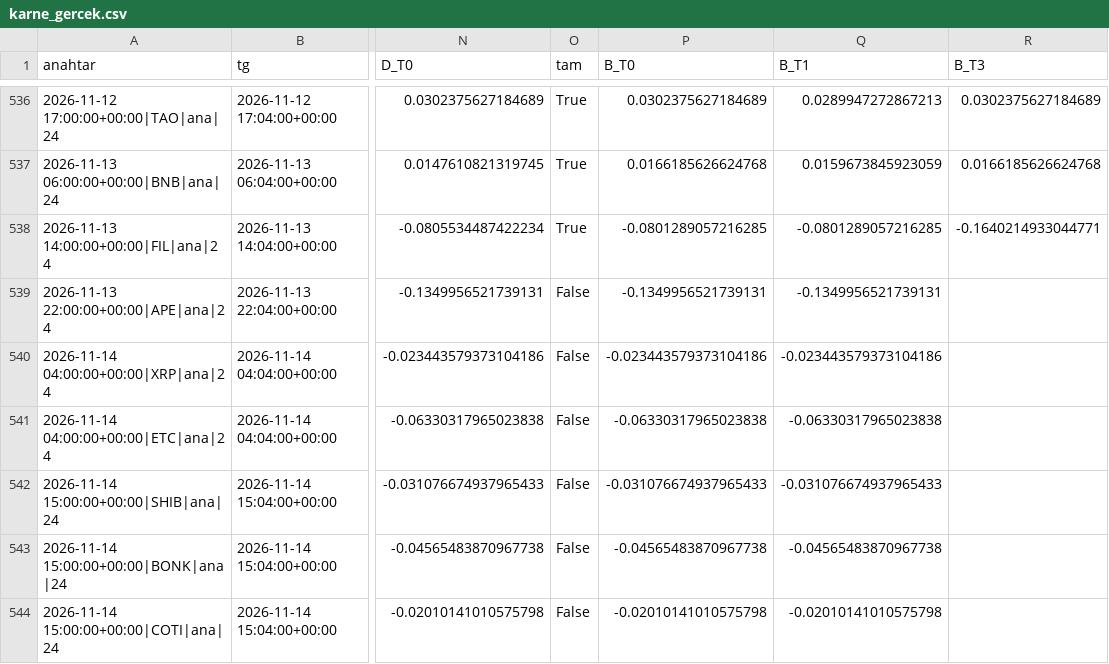
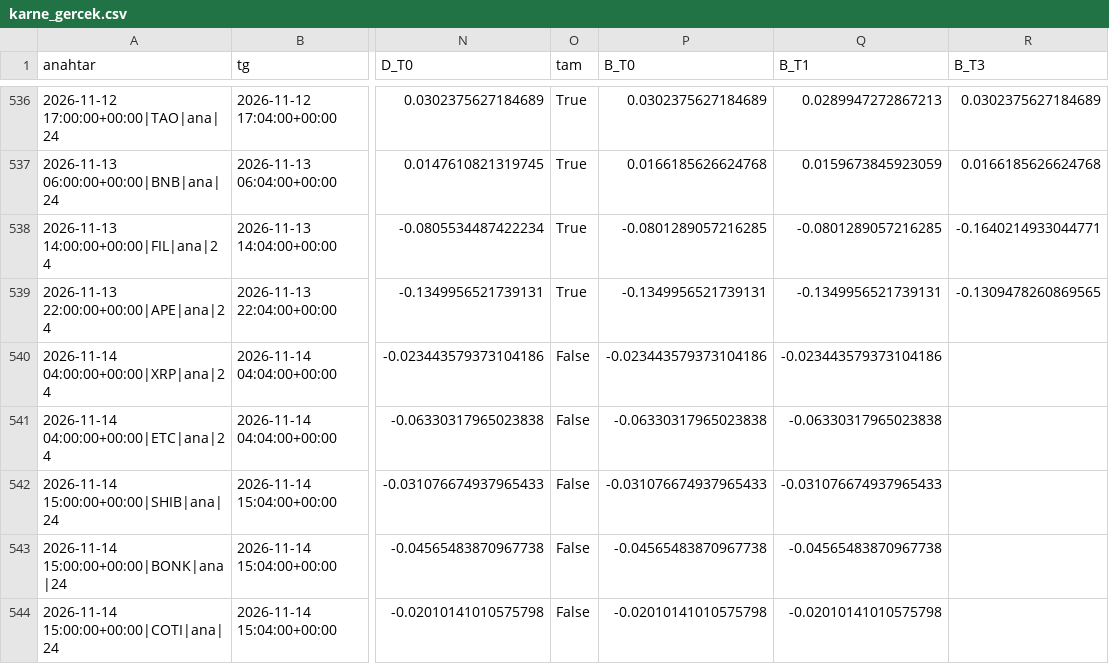
Before and after one commit to aslanklc04/btc-tahmin, a CSV file: durum/karne_gercek.csv, drawn as a sheet; only a part is shown, gaps mark what is left out; the diff covers the shown part only; the diff names each change by its address in the sheet, - before the commit and + after, or states it on an @@ line.

```diff
--- a/durum/karne_gercek.csv
+++ b/durum/karne_gercek.csv
-O539 (tam): False
+O539 (tam): True
-R539 (B_T3): (empty)
+R539 (B_T3): -0.1309478260869565
```
Also changed, not shown: 1 added row and 1 edited cell elsewhere in this file, durum/btc_oynak.csv, durum/defter_kayit.csv, 8 other files.
